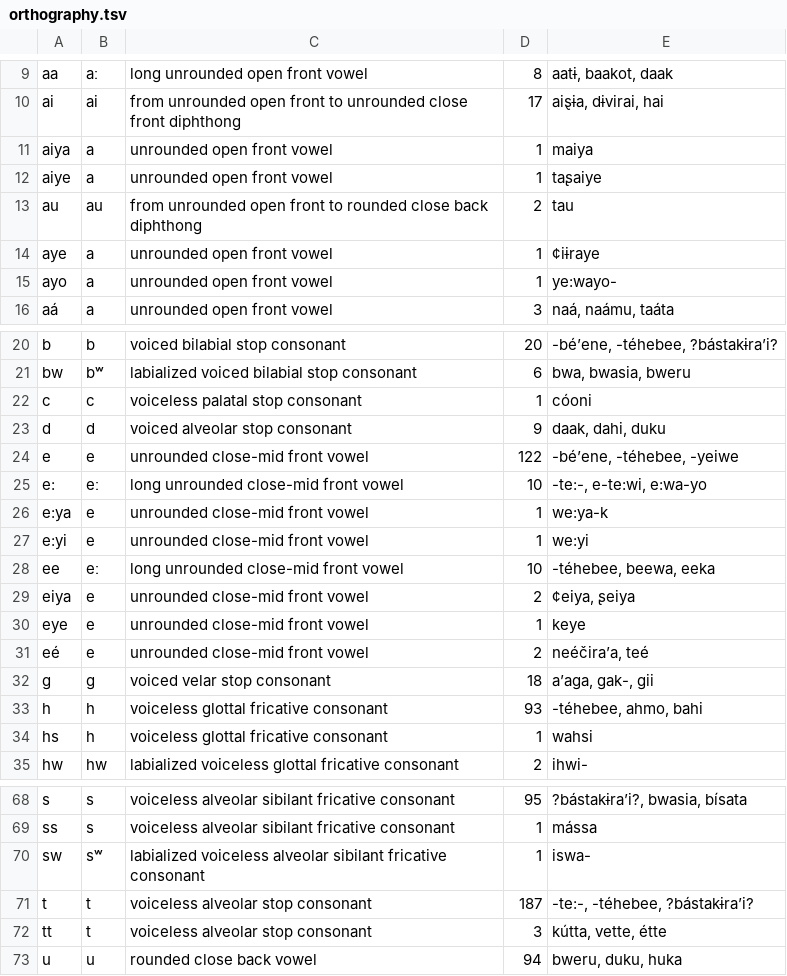
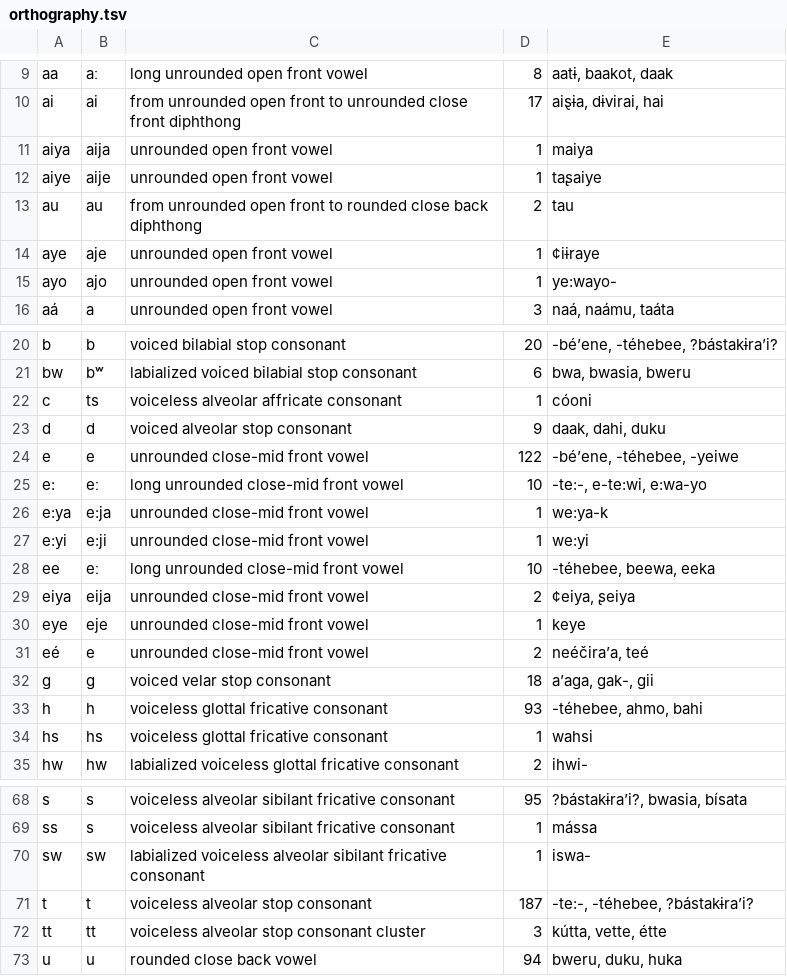
Before and after one commit to lexibank/pharaocoracholaztecan, a TSV file: etc/orthography.tsv, drawn as a sheet; only a part is shown, gaps mark what is left out; the diff covers the shown part only.

Commit message:
Update orthography.tsv

```diff
--- a/etc/orthography.tsv
+++ b/etc/orthography.tsv
@@ -10,7 +10,7 @@ aa	aː	long unrounded open front vowel	8	aatɨ, baakot, daak
 ai	ai	from unrounded open front to unrounded close front diphthong	17	aiȿɨa, dɨvirai, hai
-aiya	a	unrounded open front vowel	1	maiya
-aiye	a	unrounded open front vowel	1	taʂaiye
+aiya	aija	unrounded open front vowel	1	maiya
+aiye	aije	unrounded open front vowel	1	taʂaiye
 au	au	from unrounded open front to rounded close back diphthong	2	tau
-aye	a	unrounded open front vowel	1	¢iɨraye
-ayo	a	unrounded open front vowel	1	ye:wayo-
+aye	aje	unrounded open front vowel	1	¢iɨraye
+ayo	ajo	unrounded open front vowel	1	ye:wayo-
 aá	a	unrounded open front vowel	3	naá, naámu, taáta
@@ -21,3 +21,3 @@ b	b	voiced bilabial stop consonant	20	-bé’ene, -téhebee, ?bástakɨra’i?
 bw	bʷ	labialized voiced bilabial stop consonant	6	bwa, bwasia, bweru
-c	c	voiceless palatal stop consonant	1	cóoni
+c	ts	voiceless alveolar affricate consonant	1	cóoni
 d	d	voiced alveolar stop consonant	9	daak, dahi, duku
@@ -25,7 +25,7 @@ e	e	unrounded close-mid front vowel	122	-bé’ene, -téhebee, -yeiwe
 e:	eː	long unrounded close-mid front vowel	10	-te:-, e-te:wi, e:wa-yo
-e:ya	e	unrounded close-mid front vowel	1	we:ya-k
-e:yi	e	unrounded close-mid front vowel	1	we:yi
+e:ya	e:ja	unrounded close-mid front vowel	1	we:ya-k
+e:yi	e:ji	unrounded close-mid front vowel	1	we:yi
 ee	eː	long unrounded close-mid front vowel	10	-téhebee, beewa, eeka
-eiya	e	unrounded close-mid front vowel	2	¢eiya, ʂeiya
-eye	e	unrounded close-mid front vowel	1	keye
+eiya	eija	unrounded close-mid front vowel	2	¢eiya, ʂeiya
+eye	eje	unrounded close-mid front vowel	1	keye
 eé	e	unrounded close-mid front vowel	2	neéčira’a, teé
@@ -33,3 +33,3 @@ g	g	voiced velar stop consonant	18	a’aga, gak-, gii
 h	h	voiceless glottal fricative consonant	93	-téhebee, ahmo, bahi
-hs	h	voiceless glottal fricative consonant	1	wahsi
+hs	hs	voiceless glottal fricative consonant	1	wahsi
 hw	hw	labialized voiceless glottal fricative consonant	2	ihwi-
@@ -69,5 +69,5 @@ s	s	voiceless alveolar sibilant fricative consonant	95	?bástakɨra’i?, bwasia
 ss	s	voiceless alveolar sibilant fricative consonant	1	mássa
-sw	sʷ	labialized voiceless alveolar sibilant fricative consonant	1	iswa-
+sw	sw	labialized voiceless alveolar sibilant fricative consonant	1	iswa-
 t	t	voiceless alveolar stop consonant	187	-te:-, -téhebee, ?bástakɨra’i?
-tt	t	voiceless alveolar stop consonant	3	kútta, vette, étte
+tt	tt	voiceless alveolar stop consonant cluster	3	kútta, vette, étte
 u	u	rounded close back vowel	94	bweru, duku, huka
```
Also changed, not shown: 3 edited cells elsewhere in this file.
